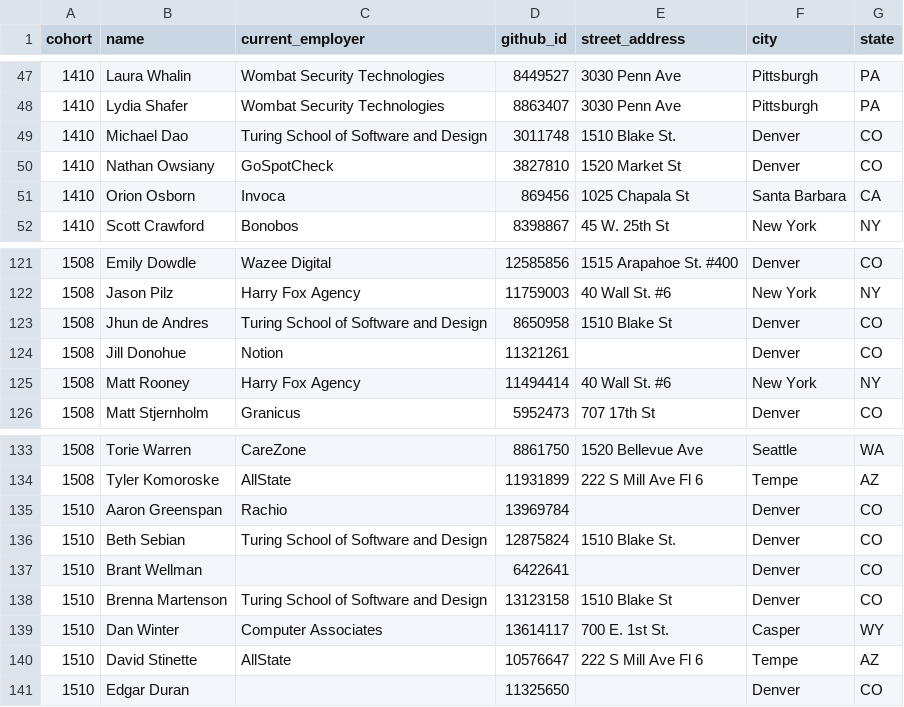
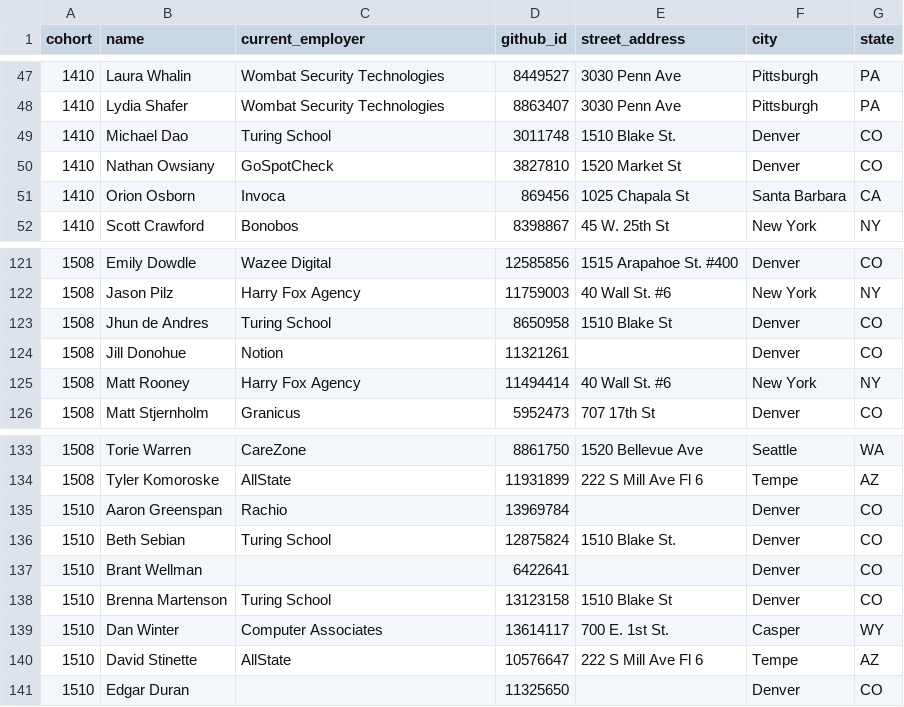
Before and after one commit to marinacor1/turing_connect, a CSV file: db/data/former_students.csv, drawn as a sheet; only a part is shown, gaps mark what is left out.

Commit message:
Change so that former students have Turing

```diff
--- a/db/data/former_students.csv
+++ b/db/data/former_students.csv
@@ -48,3 +48,3 @@ cohort,name,current_employer,github_id,street_address,city,state
 1410,Lydia Shafer ,Wombat Security Technologies,8863407,3030 Penn Ave,Pittsburgh,PA
-1410,Michael Dao,Turing School of Software and Design,3011748,1510 Blake St.,Denver ,CO
+1410,Michael Dao,Turing School,3011748,1510 Blake St.,Denver ,CO
 1410,Nathan Owsiany,GoSpotCheck,3827810,1520 Market St,Denver ,CO
@@ -122,3 +122,3 @@ cohort,name,current_employer,github_id,street_address,city,state
 1508,Jason Pilz,Harry Fox Agency,11759003,40 Wall St. #6,New York,NY
-1508,Jhun de Andres,Turing School of Software and Design,8650958,1510 Blake St,Denver,CO
+1508,Jhun de Andres,Turing School,8650958,1510 Blake St,Denver,CO
 1508,Jill Donohue,Notion,11321261,,Denver,CO
@@ -135,5 +135,5 @@ cohort,name,current_employer,github_id,street_address,city,state
 1510,Aaron Greenspan,Rachio,13969784,,Denver,CO
-1510,Beth Sebian,Turing School of Software and Design,12875824,1510 Blake St.,Denver,CO
+1510,Beth Sebian,Turing School,12875824,1510 Blake St.,Denver,CO
 1510,Brant Wellman,,6422641,,Denver,CO
-1510,Brenna Martenson,Turing School of Software and Design,13123158,1510 Blake St,Denver,CO
+1510,Brenna Martenson,Turing School,13123158,1510 Blake St,Denver,CO
 1510,Dan Winter,Computer Associates,13614117,700 E. 1st St. ,Casper,WY
```
Also changed, not shown: 3 other files.
